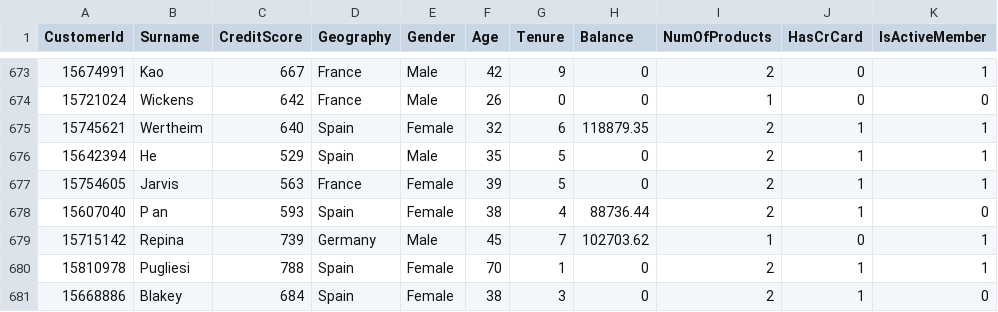
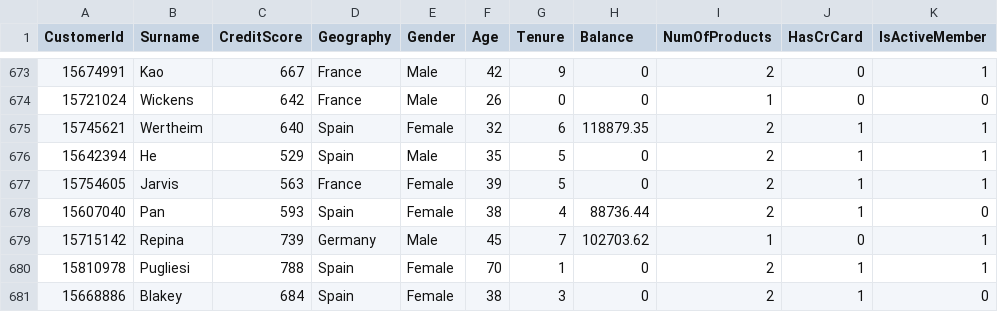
Before and after one commit to thanareet/Banking_Customer_Churn_2, a CSV file: Churn_Modelling (2).csv, drawn as a sheet; only a part is shown, gaps mark what is left out; the diff names each change by its address in the sheet, - before the commit and + after, or states it on an @@ line.

Commit message:
Update Churn_Modelling (2).csv

```diff
--- a/Churn_Modelling (2).csv
+++ b/Churn_Modelling (2).csv
-B678 (Surname): P an
+B678 (Surname): Pan
```
